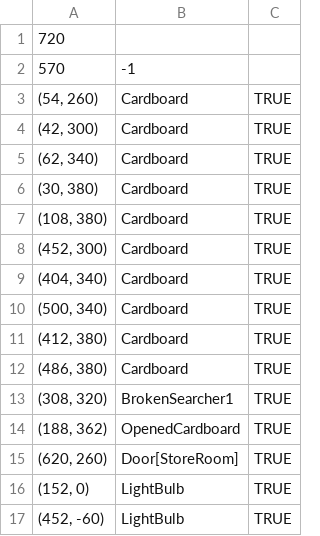
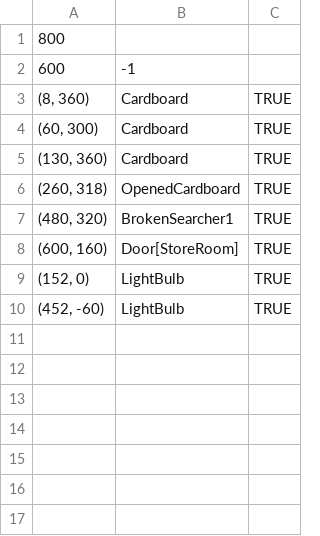
Before and after one commit to mori08/Kokoha, a CSV file: Kokoha/Kokoha/App/Assets/Data/Adventure/StoreRoom.csv, drawn as a sheet.

```diff
--- a/Kokoha/Kokoha/App/Assets/Data/Adventure/StoreRoom.csv
+++ b/Kokoha/Kokoha/App/Assets/Data/Adventure/StoreRoom.csv
@@ -1,16 +1,9 @@
-720,,
-570,-1,
-"(54, 260)",Cardboard,TRUE
-"(42, 300)",Cardboard,TRUE
-"(62, 340)",Cardboard,TRUE
-"(30, 380)",Cardboard,TRUE
-"(108, 380)",Cardboard,TRUE
-"(452, 300)",Cardboard,TRUE
-"(404, 340)",Cardboard,TRUE
-"(500, 340)",Cardboard,TRUE
-"(412, 380)",Cardboard,TRUE
-"(486, 380)",Cardboard,TRUE
-"(308, 320)",BrokenSearcher1,TRUE
-"(188, 362)",OpenedCardboard,TRUE
-"(620, 260)",Door[StoreRoom],TRUE
+800,,
+600,-1,
+"(8, 360)",Cardboard,TRUE
+"(60, 300)",Cardboard,TRUE
+"(130, 360)",Cardboard,TRUE
+"(260, 318)",OpenedCardboard,TRUE
+"(480, 320)",BrokenSearcher1,TRUE
+"(600, 160)",Door[StoreRoom],TRUE
 "(152, 0)",LightBulb,TRUE
```
Also changed, not shown: 10 other files.
